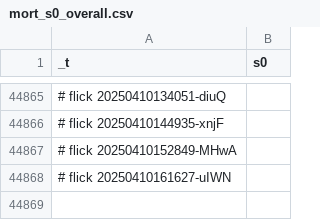
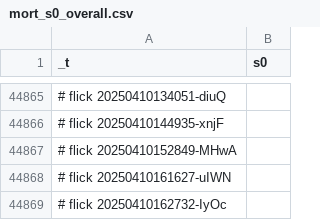
Before and after one commit to abikesa/phantom, a CSV file: kitabo/ensi/testbin/test3/assets/csv/mort_s0_overall.csv, drawn as a sheet; only a part is shown, gaps mark what is left out; the diff names each change by its address in the sheet, - before the commit and + after, or states it on an @@ line.

Commit message:
kitabo/ensi/testbin/test3/assets/csv/mort_s0_overall.csv

```diff
--- a/kitabo/ensi/testbin/test3/assets/csv/mort_s0_overall.csv
+++ b/kitabo/ensi/testbin/test3/assets/csv/mort_s0_overall.csv
+row 44869: # flick 20250410162732-IyOc
```
